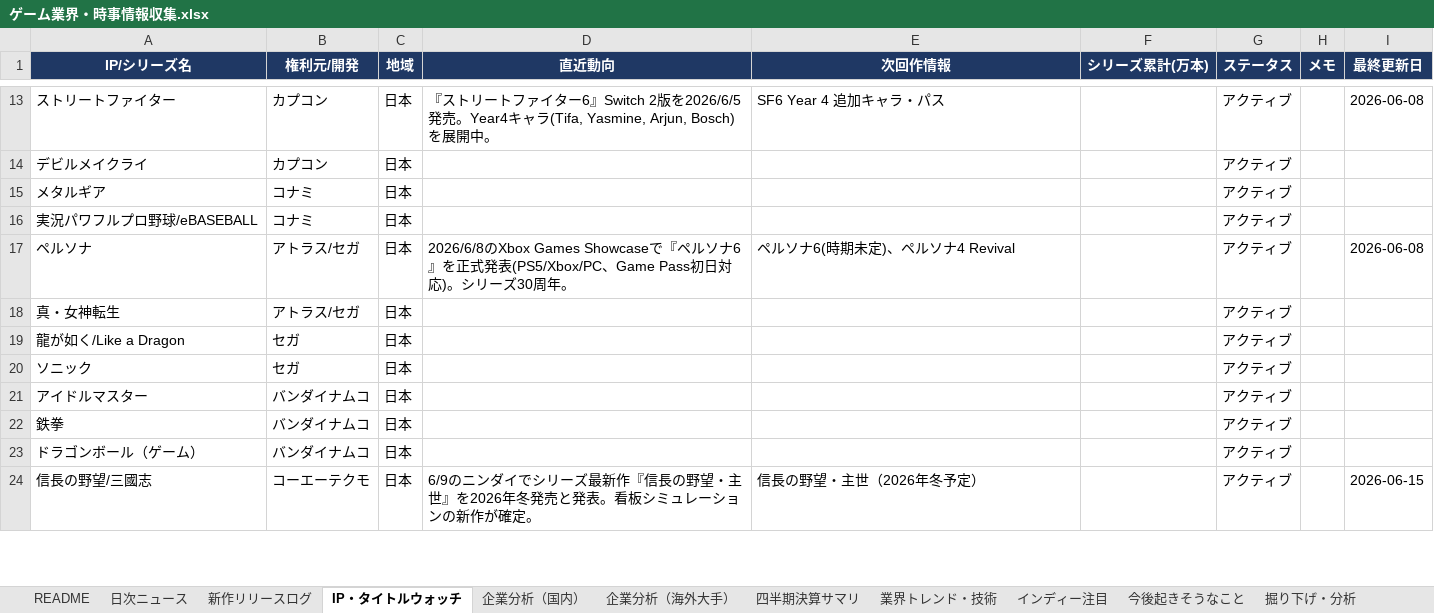
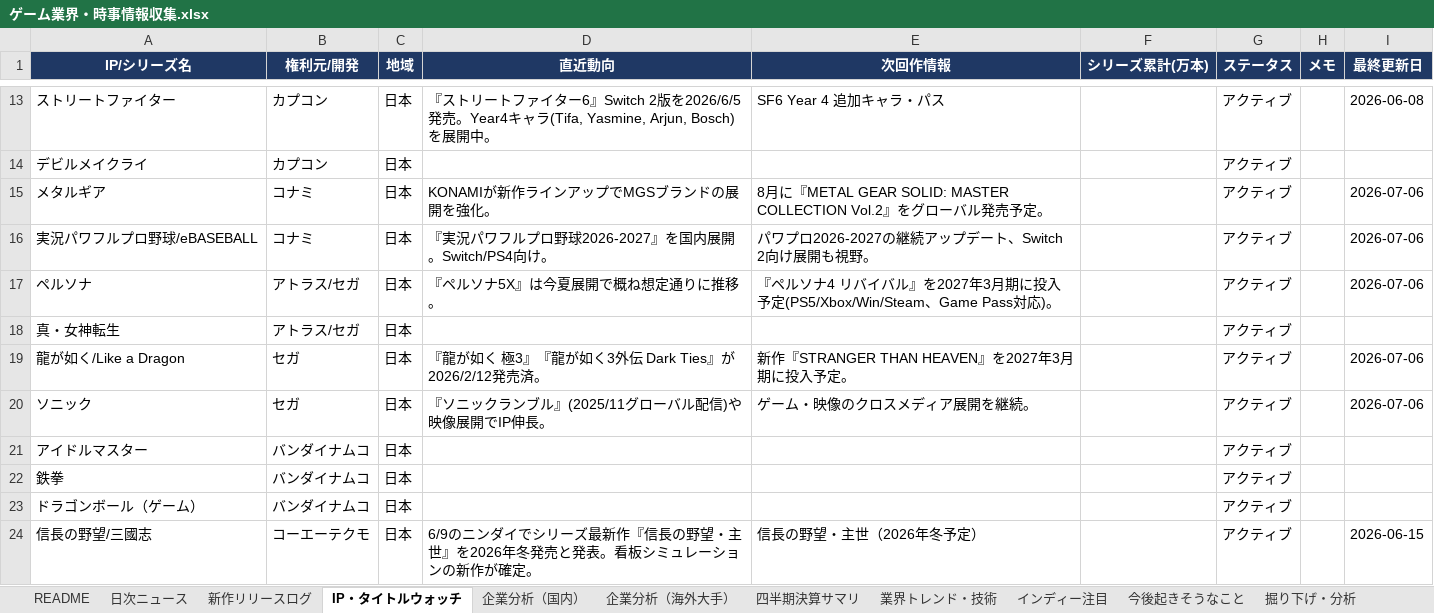
Before and after one commit to norimichitakesue2/game-industry-tracker, an Excel workbook: master/ゲーム業界・時事情報収集.xlsx, sheet IP・タイトルウォッチ, drawn as a sheet; only a part is shown, gaps mark what is left out; values as stored, in another font and other column widths than the file's, no borders; the diff covers the shown part only; the diff names each change by its address in the sheet, - before the commit and + after, or states it on an @@ line.

```diff
--- a/master/ゲーム業界・時事情報収集.xlsx (sheet IP・タイトルウォッチ)
+++ b/master/ゲーム業界・時事情報収集.xlsx (sheet IP・タイトルウォッチ)
-D15 (直近動向): (empty)
+D15 (直近動向): KONAMIが新作ラインアップでMGSブランドの展開を強化。
-E15 (次回作情報): (empty)
+E15 (次回作情報): 8月に『METAL GEAR SOLID: MASTER COLLECTION Vol.2』をグローバル発売予定。
-I15:I16 (最終更新日): (empty)
+I15:I16 (最終更新日): 2026-07-06
-D16 (直近動向): (empty)
+D16 (直近動向): 『実況パワフルプロ野球2026-2027』を国内展開。Switch/PS4向け。
-E16 (次回作情報): (empty)
+E16 (次回作情報): パワプロ2026-2027の継続アップデート、Switch 2向け展開も視野。
-D17 (直近動向): 2026/6/8のXbox Games Showcaseで『ペルソナ6』を正式発表(PS5/Xbox/PC、Game Pass初日対応)。シリーズ30周年。
+D17 (直近動向): 『ペルソナ5X』は今夏展開で概ね想定通りに推移。
-E17 (次回作情報): ペルソナ6(時期未定)、ペルソナ4 Revival
+E17 (次回作情報): 『ペルソナ4 リバイバル』を2027年3月期に投入予定(PS5/Xbox/Win/Steam、Game Pass対応)。
-I17 (最終更新日): 2026-06-08
+I17 (最終更新日): 2026-07-06
-D19 (直近動向): (empty)
+D19 (直近動向): 『龍が如く 極3』『龍が如く3外伝 Dark Ties』が2026/2/12発売済。
-E19 (次回作情報): (empty)
+E19 (次回作情報): 新作『STRANGER THAN HEAVEN』を2027年3月期に投入予定。
-I19:I20 (最終更新日): (empty)
+I19:I20 (最終更新日): 2026-07-06
-D20 (直近動向): (empty)
+D20 (直近動向): 『ソニックランブル』(2025/11グローバル配信)や映像展開でIP伸長。
-E20 (次回作情報): (empty)
+E20 (次回作情報): ゲーム・映像のクロスメディア展開を継続。
```
Also changed, not shown: 27 edited cells elsewhere in this sheet, sheet 企業分析（海外大手）, sheet 企業分析（国内）, 32 other files.
